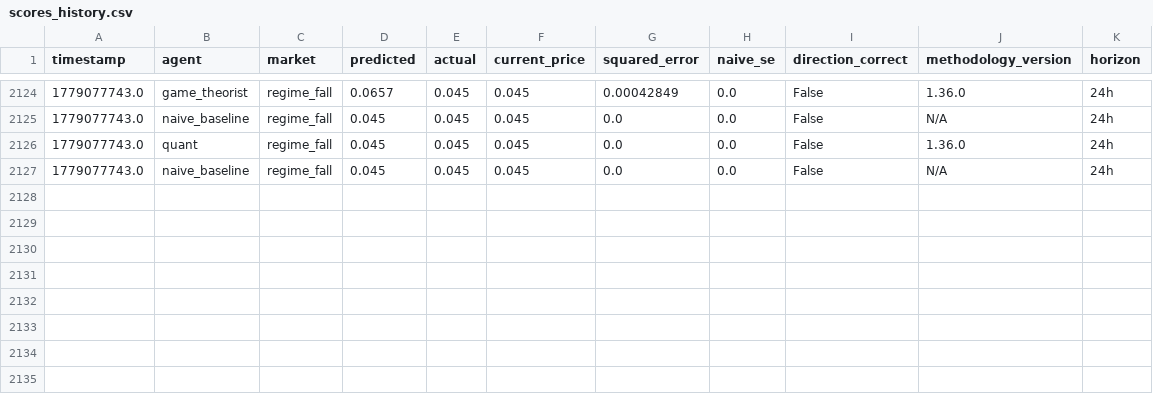
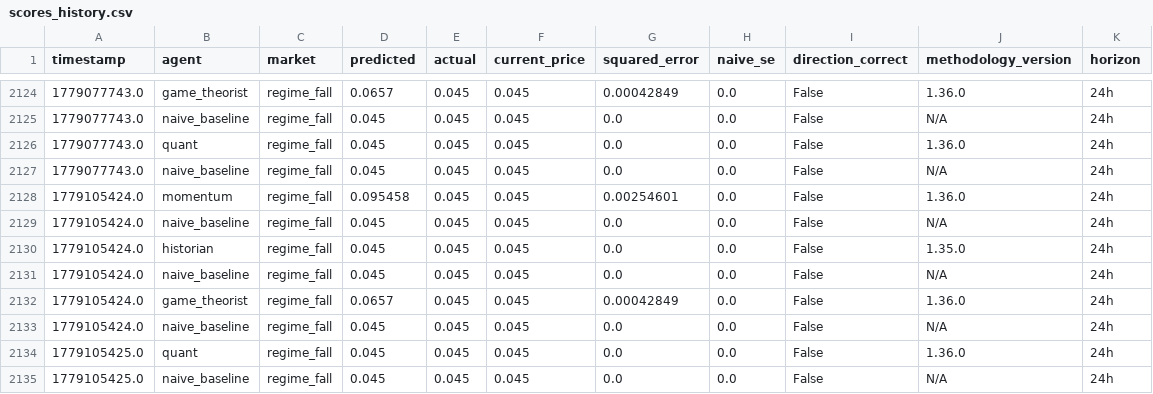
Before and after one commit to pairie-koh/Trading-Agents-on-Polymarket, a CSV file: data/scores_history.csv, drawn as a sheet; only a part is shown, gaps mark what is left out.

Commit message:
data: 2026-05-19T15:45:36Z

```diff
--- a/data/scores_history.csv
+++ b/data/scores_history.csv
@@ -2127 +2127,9 @@ timestamp,agent,market,predicted,actual,current_price,squared_error,naive_se,dir
 1779077743.0,naive_baseline,regime_fall,0.045,0.045,0.045,0.0,0.0,False,N/A,24h
+1779105424.0,momentum,regime_fall,0.095458,0.045,0.045,0.00254601,0.0,False,1.36.0,24h
+1779105424.0,naive_baseline,regime_fall,0.045,0.045,0.045,0.0,0.0,False,N/A,24h
+1779105424.0,historian,regime_fall,0.045,0.045,0.045,0.0,0.0,False,1.35.0,24h
+1779105424.0,naive_baseline,regime_fall,0.045,0.045,0.045,0.0,0.0,False,N/A,24h
+1779105424.0,game_theorist,regime_fall,0.0657,0.045,0.045,0.00042849,0.0,False,1.36.0,24h
+1779105424.0,naive_baseline,regime_fall,0.045,0.045,0.045,0.0,0.0,False,N/A,24h
+1779105425.0,quant,regime_fall,0.045,0.045,0.045,0.0,0.0,False,1.36.0,24h
+1779105425.0,naive_baseline,regime_fall,0.045,0.045,0.045,0.0,0.0,False,N/A,24h
```
Also changed, not shown: 2 other files.
